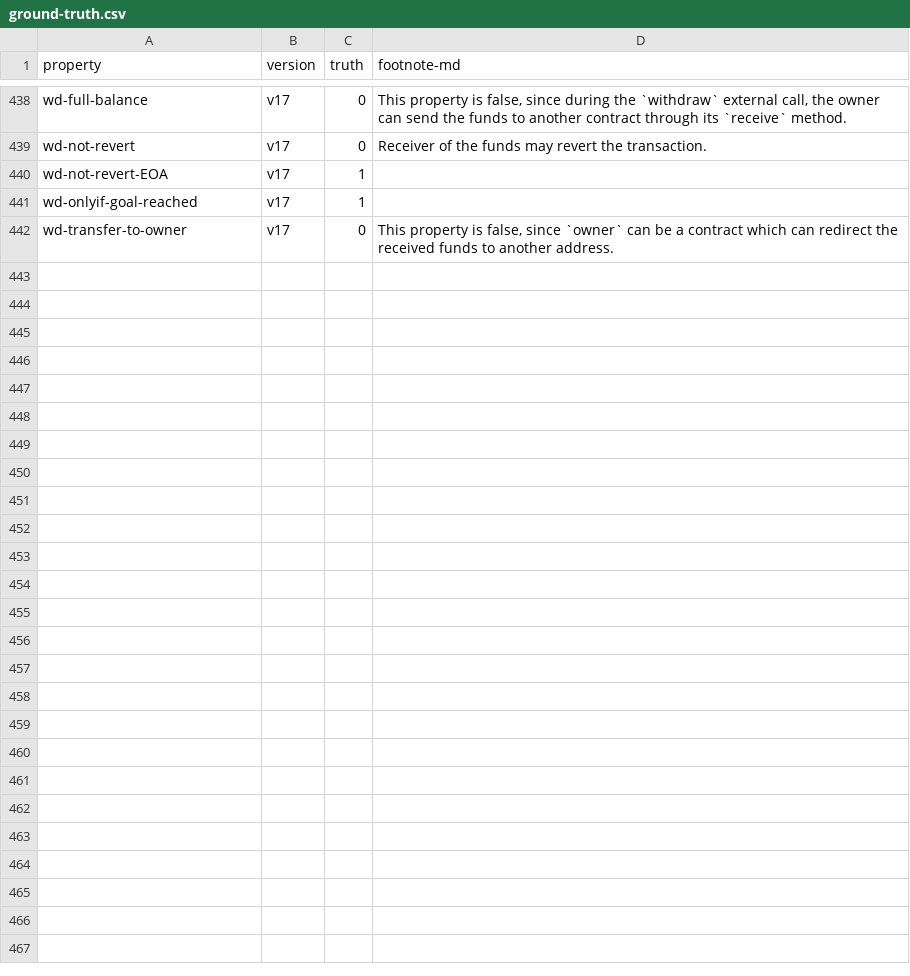
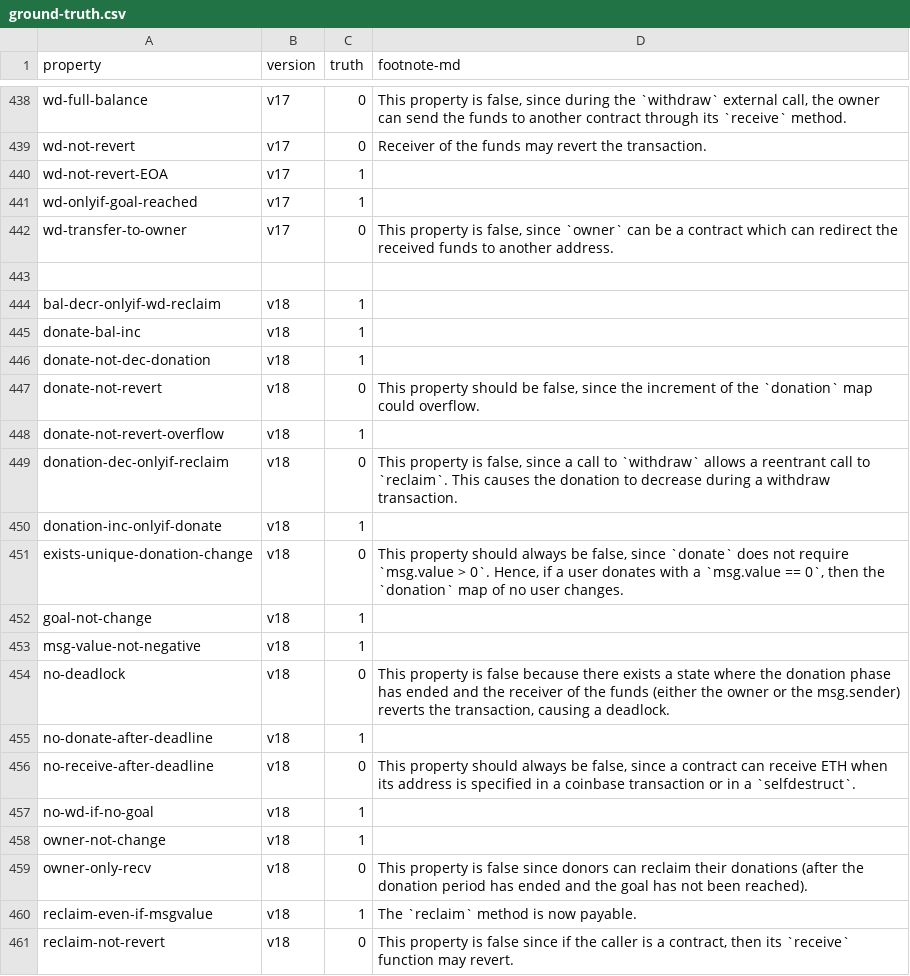
Before and after one commit to Eic17H/contracts-verification-benchmark, a CSV file: contracts/crowdfund/ground-truth.csv, drawn as a sheet; only a part is shown, gaps mark what is left out; the diff covers the shown part only.

```diff
--- a/contracts/crowdfund/ground-truth.csv
+++ b/contracts/crowdfund/ground-truth.csv
@@ -442 +442,20 @@ wd-onlyif-goal-reached,v17,1,
 wd-transfer-to-owner,v17,0,"This property is false, since `owner` can be a contract which can redirect the received funds to another address."
+
+bal-decr-onlyif-wd-reclaim,v18,1,
+donate-bal-inc,v18,1,
+donate-not-dec-donation,v18,1,
+donate-not-revert,v18,0,"This property should be false, since the increment of the `donation` map could overflow."
+donate-not-revert-overflow,v18,1,
+donation-dec-onlyif-reclaim,v18,0,"This property is false, since a call to `withdraw` allows a reentrant call to `reclaim`. This causes the donation to decrease during a withdraw transaction."
+donation-inc-onlyif-donate,v18,1,
+exists-unique-donation-change,v18,0,"This property should always be false, since `donate` does not require `msg.value > 0`. Hence, if a user donates with a `msg.value == 0`, then the `donation` map of no user changes."
+goal-not-change,v18,1,
+msg-value-not-negative,v18,1,
+no-deadlock,v18,0,"This property is false because there exists a state where the donation phase has ended and the receiver of the funds (either the owner or the msg.sender) reverts the transaction, causing a deadlock."
+no-donate-after-deadline,v18,1,
+no-receive-after-deadline,v18,0,"This property should always be false, since a contract can receive ETH when its address is specified in a coinbase transaction or in a `selfdestruct`."
+no-wd-if-no-goal,v18,1,
+owner-not-change,v18,1,
+owner-only-recv,v18,0,"This property is false since donors can reclaim their donations (after the donation period has ended and the goal has not been reached)."
+reclaim-even-if-msgvalue,v18,1,"The `reclaim` method is now payable."
+reclaim-not-revert,v18,0,"This property is false since if the caller is a contract, then its `receive` function may revert."
```
Also changed, not shown: 33 added rows elsewhere in this file, contracts/crowdfund/solcmc-eld.csv, contracts/crowdfund/solcmc-z3.csv, 3 other files.
